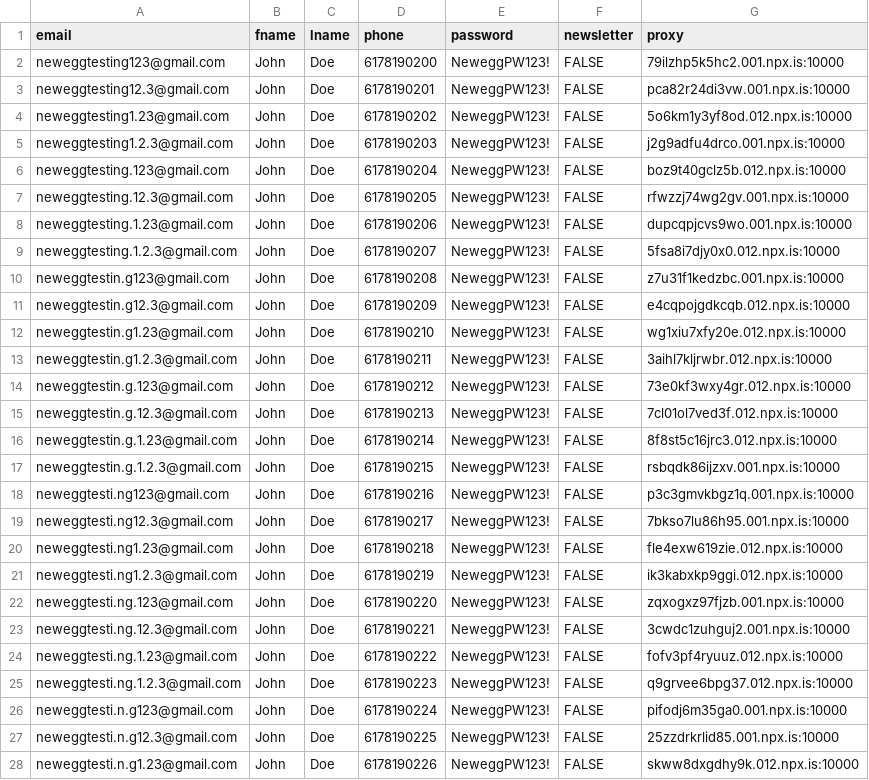
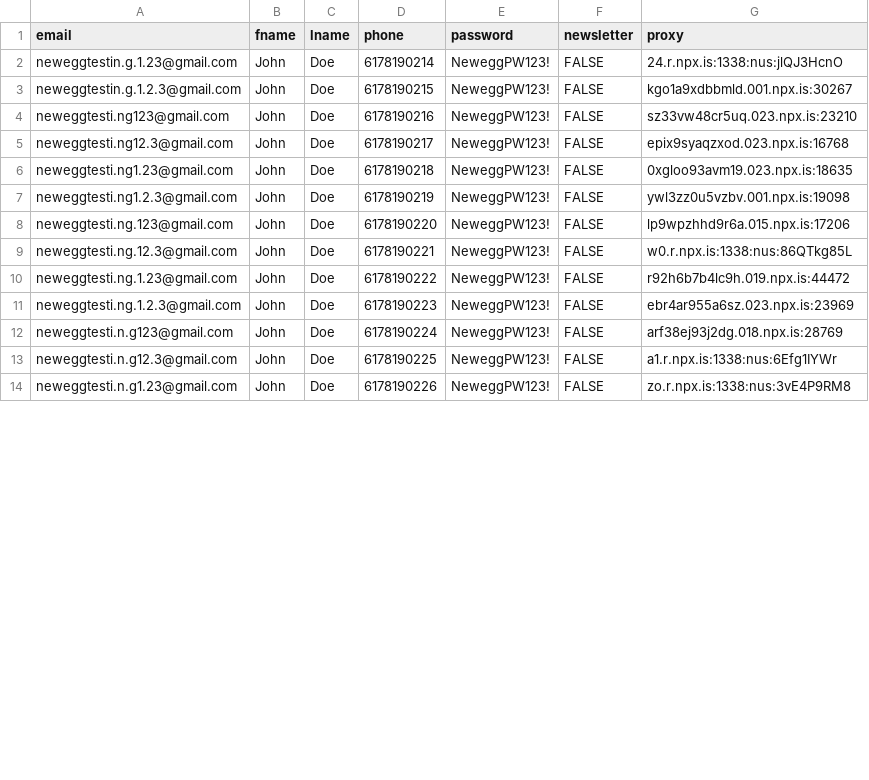
Before and after one commit to hirokihoshida/Newegg-Account-Gen, a CSV file: information.csv, drawn as a sheet; only a part is shown; the diff covers the shown part only.

```diff
--- a/information.csv
+++ b/information.csv
@@ -1,28 +1,14 @@
 email,fname,lname,phone,password,newsletter,proxy
-neweggtesting123@gmail.com,John,Doe,6178190200,NeweggPW123!,FALSE,79ilzhp5k5hc2.001.npx.is:10000
-neweggtesting12.3@gmail.com,John,Doe,6178190201,NeweggPW123!,FALSE,pca82r24di3vw.001.npx.is:10000
-neweggtesting1.23@gmail.com,John,Doe,6178190202,NeweggPW123!,FALSE,5o6km1y3yf8od.012.npx.is:10000
-neweggtesting1.2.3@gmail.com,John,Doe,6178190203,NeweggPW123!,FALSE,j2g9adfu4drco.001.npx.is:10000
-neweggtesting.123@gmail.com,John,Doe,6178190204,NeweggPW123!,FALSE,boz9t40gclz5b.012.npx.is:10000
-neweggtesting.12.3@gmail.com,John,Doe,6178190205,NeweggPW123!,FALSE,rfwzzj74wg2gv.001.npx.is:10000
-neweggtesting.1.23@gmail.com,John,Doe,6178190206,NeweggPW123!,FALSE,dupcqpjcvs9wo.001.npx.is:10000
-neweggtesting.1.2.3@gmail.com,John,Doe,6178190207,NeweggPW123!,FALSE,5fsa8i7djy0x0.012.npx.is:10000
-neweggtestin.g123@gmail.com,John,Doe,6178190208,NeweggPW123!,FALSE,z7u31f1kedzbc.001.npx.is:10000
-neweggtestin.g12.3@gmail.com,John,Doe,6178190209,NeweggPW123!,FALSE,e4cqpojgdkcqb.012.npx.is:10000
-neweggtestin.g1.23@gmail.com,John,Doe,6178190210,NeweggPW123!,FALSE,wg1xiu7xfy20e.012.npx.is:10000
-neweggtestin.g1.2.3@gmail.com,John,Doe,6178190211,NeweggPW123!,FALSE,3aihl7kljrwbr.012.npx.is:10000
-neweggtestin.g.123@gmail.com,John,Doe,6178190212,NeweggPW123!,FALSE,73e0kf3wxy4gr.012.npx.is:10000
-neweggtestin.g.12.3@gmail.com,John,Doe,6178190213,NeweggPW123!,FALSE,7cl01ol7ved3f.012.npx.is:10000
-neweggtestin.g.1.23@gmail.com,John,Doe,6178190214,NeweggPW123!,FALSE,8f8st5c16jrc3.012.npx.is:10000
-neweggtestin.g.1.2.3@gmail.com,John,Doe,6178190215,NeweggPW123!,FALSE,rsbqdk86ijzxv.001.npx.is:10000
-neweggtesti.ng123@gmail.com,John,Doe,6178190216,NeweggPW123!,FALSE,p3c3gmvkbgz1q.001.npx.is:10000
-neweggtesti.ng12.3@gmail.com,John,Doe,6178190217,NeweggPW123!,FALSE,7bkso7lu86h95.001.npx.is:10000
-neweggtesti.ng1.23@gmail.com,John,Doe,6178190218,NeweggPW123!,FALSE,fle4exw619zie.012.npx.is:10000
-neweggtesti.ng1.2.3@gmail.com,John,Doe,6178190219,NeweggPW123!,FALSE,ik3kabxkp9ggi.012.npx.is:10000
-neweggtesti.ng.123@gmail.com,John,Doe,6178190220,NeweggPW123!,FALSE,zqxogxz97fjzb.001.npx.is:10000
-neweggtesti.ng.12.3@gmail.com,John,Doe,6178190221,NeweggPW123!,FALSE,3cwdc1zuhguj2.001.npx.is:10000
-neweggtesti.ng.1.23@gmail.com,John,Doe,6178190222,NeweggPW123!,FALSE,fofv3pf4ryuuz.012.npx.is:10000
-neweggtesti.ng.1.2.3@gmail.com,John,Doe,6178190223,NeweggPW123!,FALSE,q9grvee6bpg37.012.npx.is:10000
-neweggtesti.n.g123@gmail.com,John,Doe,6178190224,NeweggPW123!,FALSE,pifodj6m35ga0.001.npx.is:10000
-neweggtesti.n.g12.3@gmail.com,John,Doe,6178190225,NeweggPW123!,FALSE,25zzdrkrlid85.001.npx.is:10000
-neweggtesti.n.g1.23@gmail.com,John,Doe,6178190226,NeweggPW123!,FALSE,skww8dxgdhy9k.012.npx.is:10000
+neweggtestin.g.1.23@gmail.com,John,Doe,6178190214,NeweggPW123!,FALSE,24.r.npx.is:1338:nus:jlQJ3HcnO
+neweggtestin.g.1.2.3@gmail.com,John,Doe,6178190215,NeweggPW123!,FALSE,kgo1a9xdbbmld.001.npx.is:30267
+neweggtesti.ng123@gmail.com,John,Doe,6178190216,NeweggPW123!,FALSE,sz33vw48cr5uq.023.npx.is:23210
+neweggtesti.ng12.3@gmail.com,John,Doe,6178190217,NeweggPW123!,FALSE,epix9syaqzxod.023.npx.is:16768
+neweggtesti.ng1.23@gmail.com,John,Doe,6178190218,NeweggPW123!,FALSE,0xgloo93avm19.023.npx.is:18635
+neweggtesti.ng1.2.3@gmail.com,John,Doe,6178190219,NeweggPW123!,FALSE,ywl3zz0u5vzbv.001.npx.is:19098
+neweggtesti.ng.123@gmail.com,John,Doe,6178190220,NeweggPW123!,FALSE,lp9wpzhhd9r6a.015.npx.is:17206
+neweggtesti.ng.12.3@gmail.com,John,Doe,6178190221,NeweggPW123!,FALSE,w0.r.npx.is:1338:nus:86QTkg85L
+neweggtesti.ng.1.23@gmail.com,John,Doe,6178190222,NeweggPW123!,FALSE,r92h6b7b4lc9h.019.npx.is:44472
+neweggtesti.ng.1.2.3@gmail.com,John,Doe,6178190223,NeweggPW123!,FALSE,ebr4ar955a6sz.023.npx.is:23969
+neweggtesti.n.g123@gmail.com,John,Doe,6178190224,NeweggPW123!,FALSE,arf38ej93j2dg.018.npx.is:28769
+neweggtesti.n.g12.3@gmail.com,John,Doe,6178190225,NeweggPW123!,FALSE,a1.r.npx.is:1338:nus:6Efg1IYWr
+neweggtesti.n.g1.23@gmail.com,John,Doe,6178190226,NeweggPW123!,FALSE,zo.r.npx.is:1338:nus:3vE4P9RM8
```
Also changed, not shown: 23 edited cells elsewhere in this file, 3 other files.
